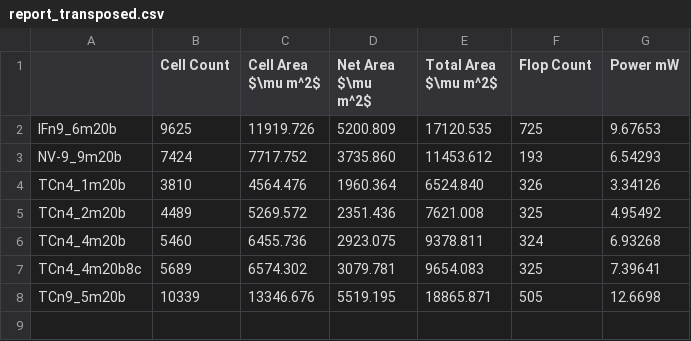
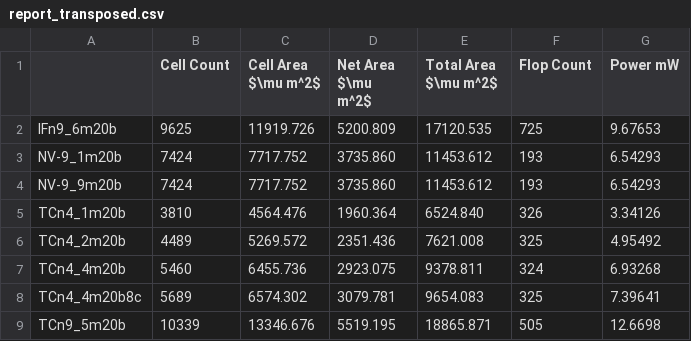
Before and after one commit to tarsioonofrio/FastConv_SystemVerilog, a CSV file: data/report_transposed.csv, drawn as a sheet; the diff names each change by its address in the sheet, - before the commit and + after, or states it on an @@ line.

```diff
--- a/data/report_transposed.csv
+++ b/data/report_transposed.csv
+row 3: NV-9_1m20b | 7424 | 7717.752 | 3735.860 | 11453.612 | 193 | 6.54293
```
Also changed, not shown: data/report.csv, data/time.csv, 1 other file.
